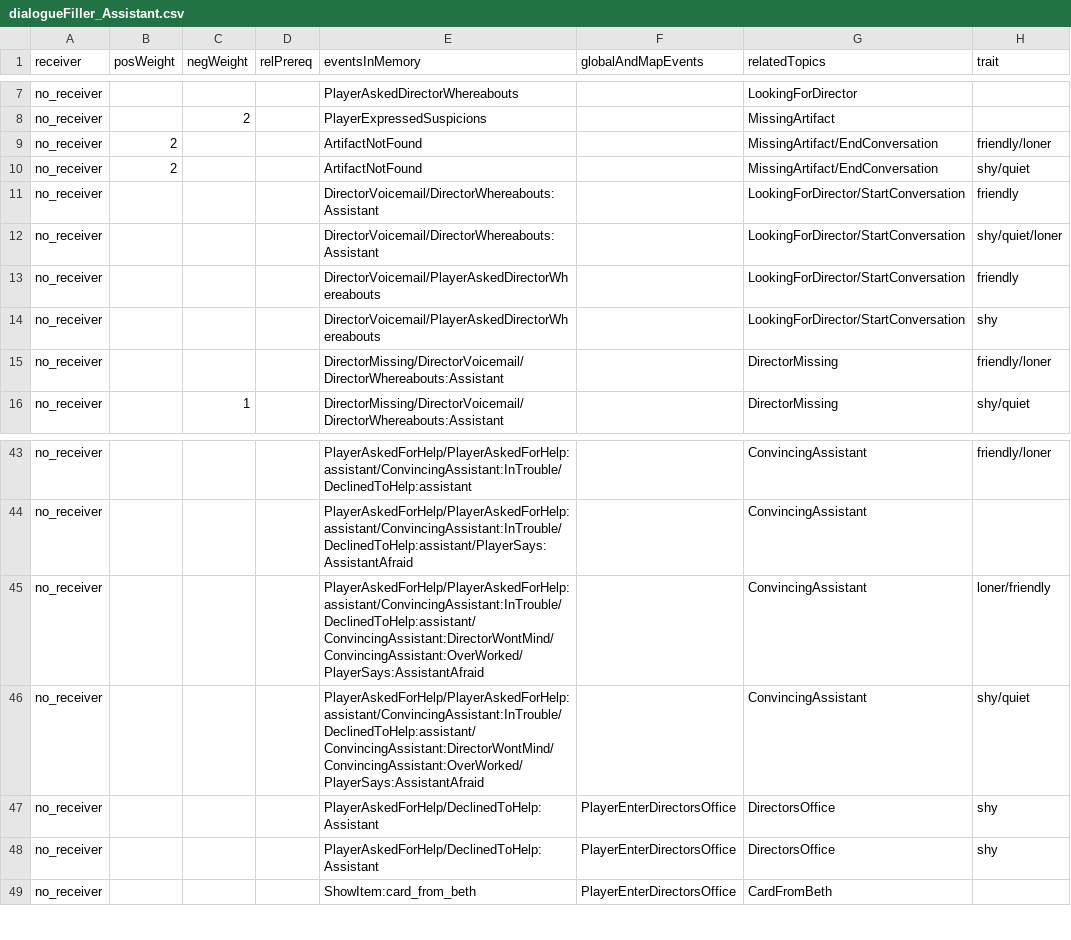
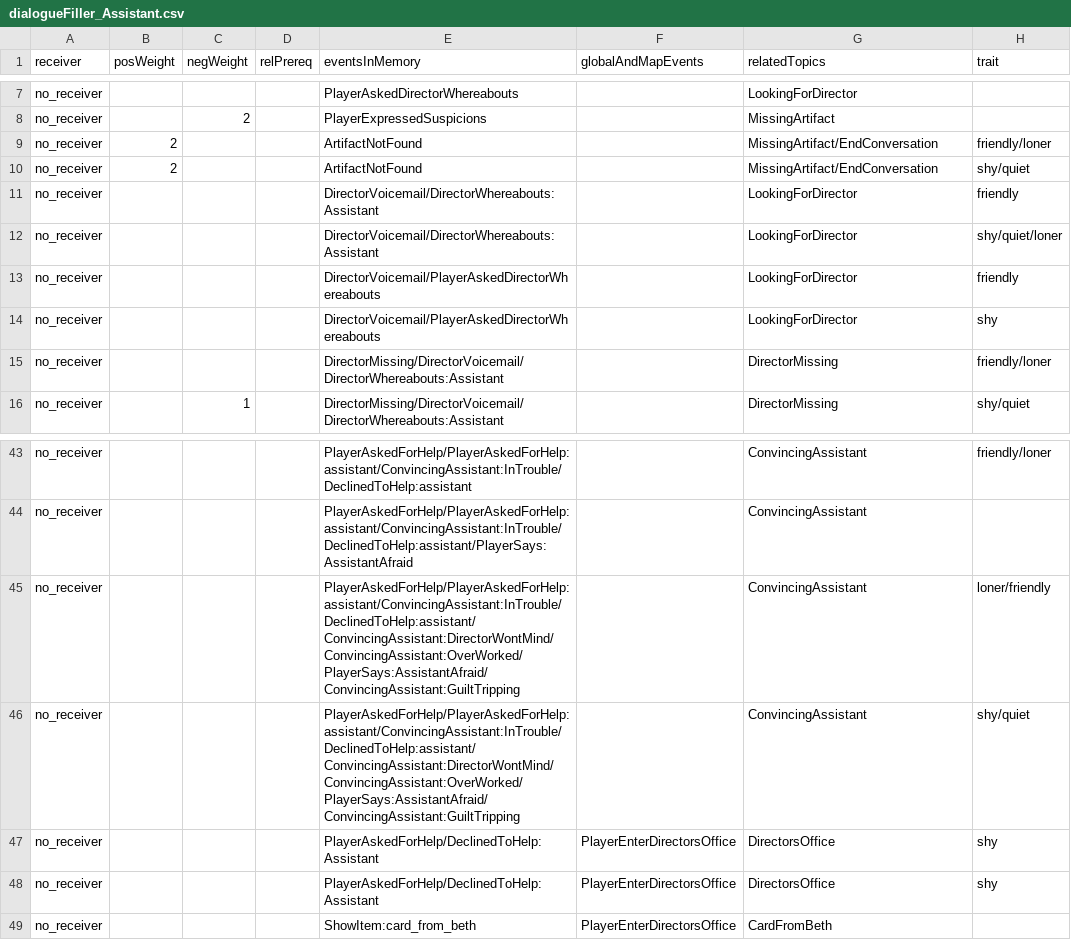
Before and after one commit to capacible/ay2023-2024-2nd-sem-cmsc-190-sp2-ccpapacible, a CSV file: Assets/Data/CSV/dialogue/dialogueFiller_Assistant.csv, drawn as a sheet; only a part is shown, gaps mark what is left out; the diff names each change by its address in the sheet, - before the commit and + after, or states it on an @@ line.

```diff
--- a/Assets/Data/CSV/dialogue/dialogueFiller_Assistant.csv
+++ b/Assets/Data/CSV/dialogue/dialogueFiller_Assistant.csv
-G11:G14 (relatedTopics): LookingForDirector/StartConversation
+G11:G14 (relatedTopics): LookingForDirector
-E45:E46 (eventsInMemory): PlayerAskedForHelp/PlayerAskedForHelp:assistant/ConvincingAssistant:InTrouble/DeclinedToHelp:assistant/ConvincingAssistant:DirectorWontMind/ConvincingAssistant:OverWorked/PlayerSays:AssistantAfraid
+E45:E46 (eventsInMemory): PlayerAskedForHelp/PlayerAskedForHelp:assistant/ConvincingAssistant:InTrouble/DeclinedToHelp:assistant/ConvincingAssistant:DirectorWontMind/ConvincingAssistant:OverWorked/PlayerSays:AssistantAfraid/ConvincingAssistant:GuiltTripping
```
Also changed, not shown: Assets/Data/CSV/allEvents.csv, Assets/Data/CSV/dialogue/dialogueCassandra.csv, 31 other files.
